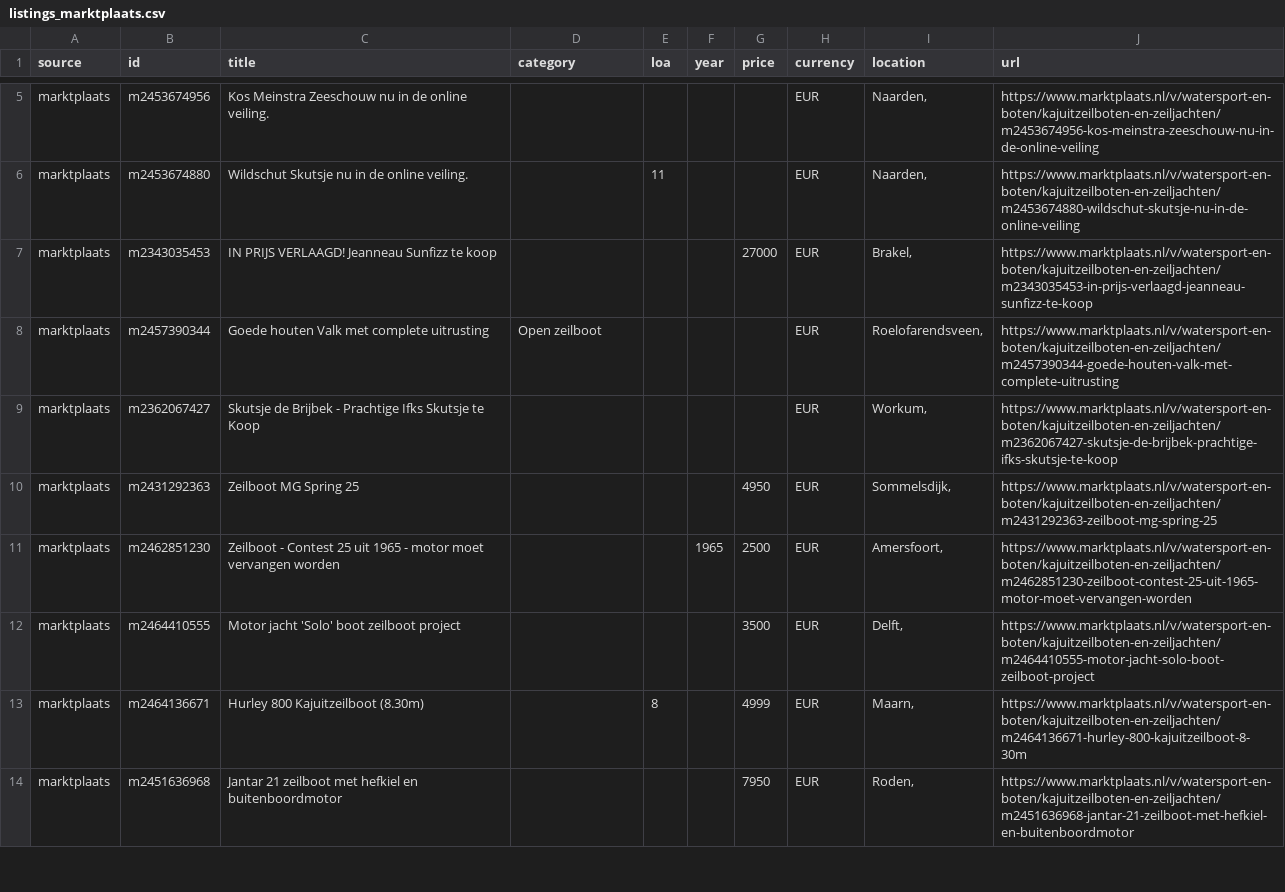
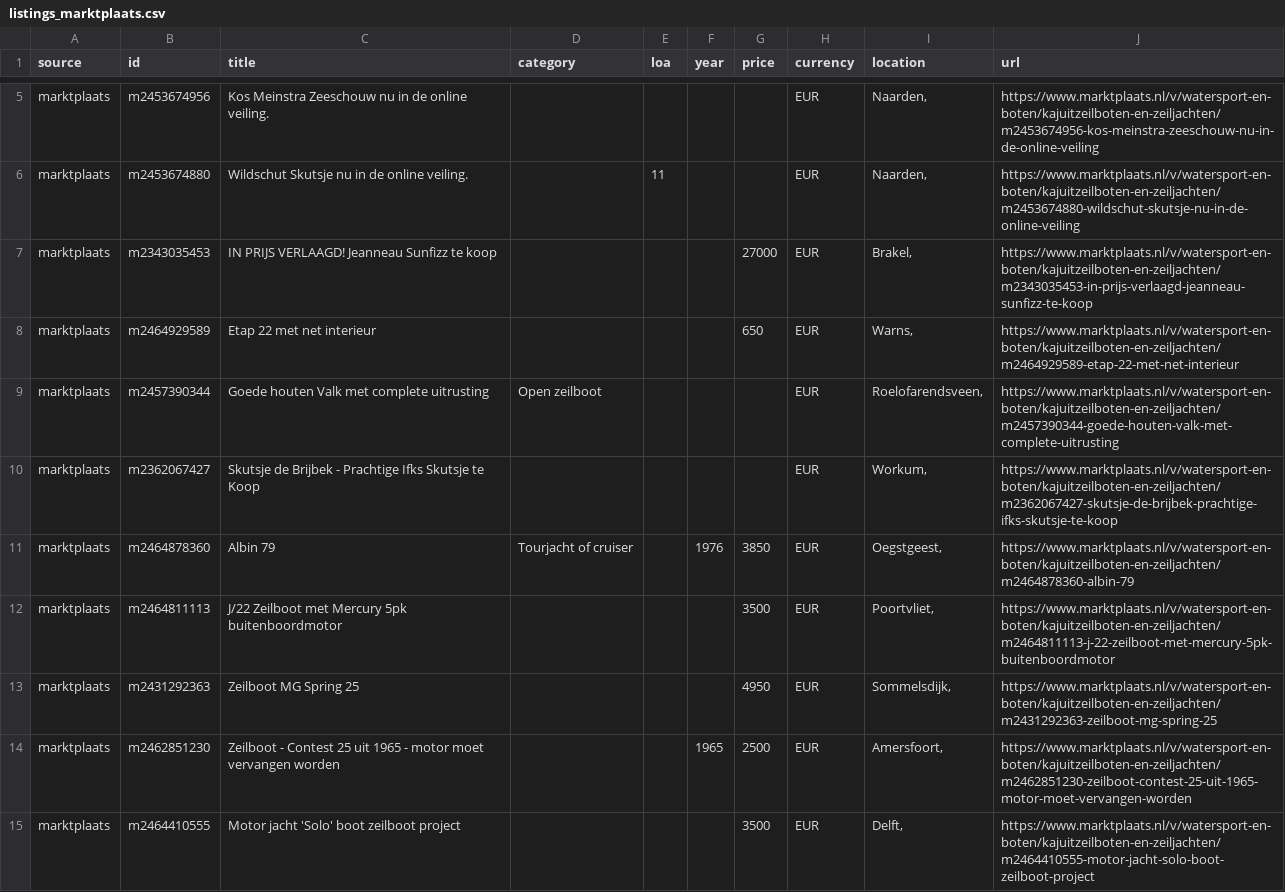
Before and after one commit to mcprins/boat-per-buck, a CSV file: data/listings_marktplaats.csv, drawn as a sheet; only a part is shown, gaps mark what is left out; the shorter side is filled out with more unchanged rows; the diff covers the shown part only.

```diff
--- a/data/listings_marktplaats.csv
+++ b/data/listings_marktplaats.csv
@@ -7,4 +7,7 @@ marktplaats,m2453674880,Wildschut Skutsje nu in de online veiling.,,11,,,EUR,"Na
 marktplaats,m2343035453,IN PRIJS VERLAAGD!  Jeanneau Sunfizz te koop,,,,27000,EUR,"Brakel, ",https://www.marktplaats.nl/v/watersport-en-boten/kajuitzeilboten-en-zeiljachten/m2343035453-in-prijs-verlaagd-jeanneau-sunfizz-te-koop
+marktplaats,m2464929589,Etap 22 met net interieur,,,,650,EUR,"Warns, ",https://www.marktplaats.nl/v/watersport-en-boten/kajuitzeilboten-en-zeiljachten/m2464929589-etap-22-met-net-interieur
 marktplaats,m2457390344,Goede houten Valk met complete uitrusting,Open zeilboot,,,,EUR,"Roelofarendsveen, ",https://www.marktplaats.nl/v/watersport-en-boten/kajuitzeilboten-en-zeiljachten/m2457390344-goede-houten-valk-met-complete-uitrusting
 marktplaats,m2362067427,Skutsje de Brijbek - Prachtige Ifks Skutsje te Koop,,,,,EUR,"Workum, ",https://www.marktplaats.nl/v/watersport-en-boten/kajuitzeilboten-en-zeiljachten/m2362067427-skutsje-de-brijbek-prachtige-ifks-skutsje-te-koop
+marktplaats,m2464878360,Albin 79,Tourjacht of cruiser,,1976,3850,EUR,"Oegstgeest, ",https://www.marktplaats.nl/v/watersport-en-boten/kajuitzeilboten-en-zeiljachten/m2464878360-albin-79
+marktplaats,m2464811113,J/22 Zeilboot met Mercury 5pk buitenboordmotor,,,,3500,EUR,"Poortvliet, ",https://www.marktplaats.nl/v/watersport-en-boten/kajuitzeilboten-en-zeiljachten/m2464811113-j-22-zeilboot-met-mercury-5pk-buitenboordmotor
 marktplaats,m2431292363,Zeilboot MG Spring 25,,,,4950,EUR,"Sommelsdijk, ",https://www.marktplaats.nl/v/watersport-en-boten/kajuitzeilboten-en-zeiljachten/m2431292363-zeilboot-mg-spring-25
```
Also changed, not shown: 2 added rows, 11 removed rows, 8 moved rows and 7 edited cells elsewhere in this file, data/listings_2dehands.csv, data/listings_apolloduck.csv, 2 other files.
